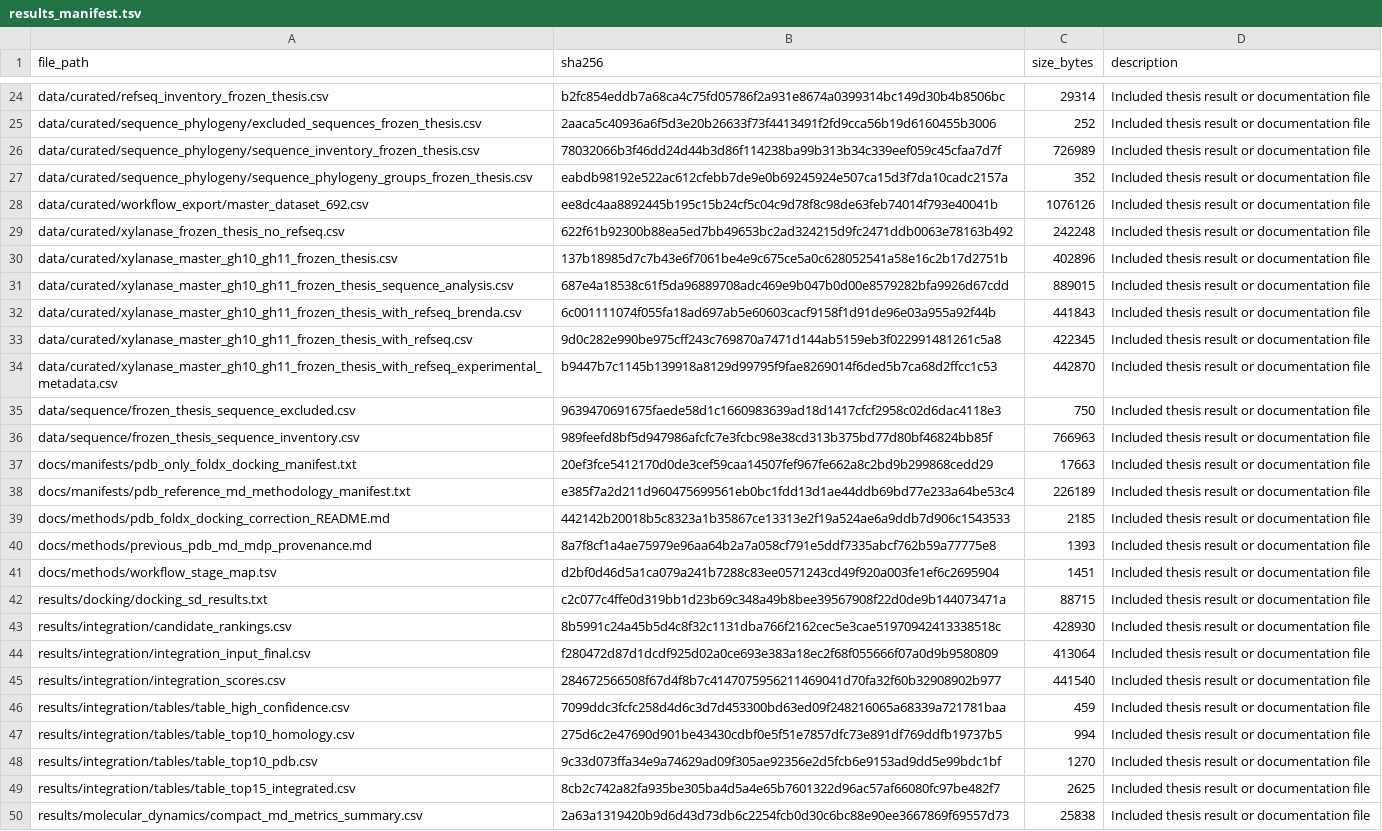
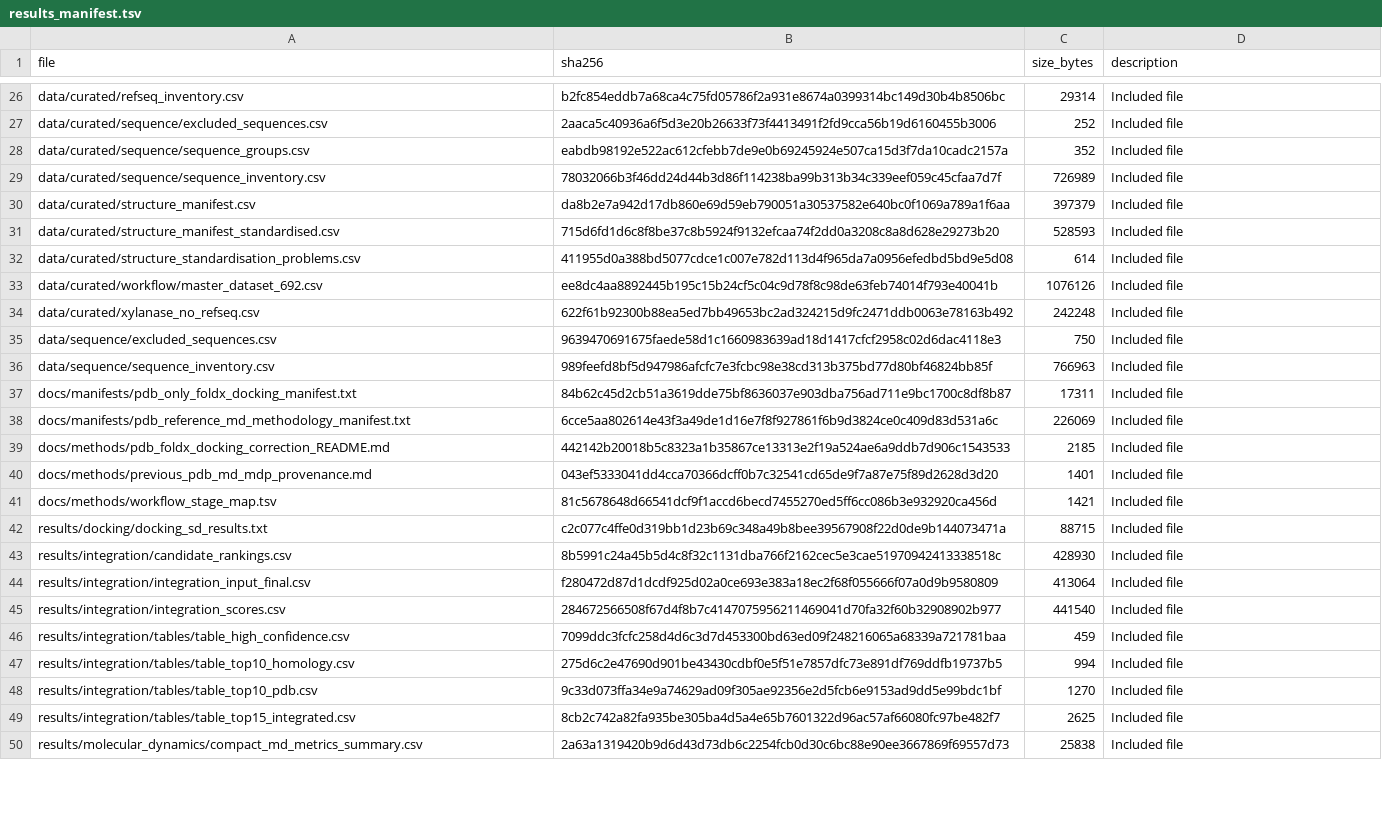
Before and after one commit to Kanmi77/xylanase-repo, a TSV file: docs/manifests/results_manifest.tsv, drawn as a sheet; only a part is shown, gaps mark what is left out; removed rows and columns are numbered as before the commit, all else as after; the diff covers the shown part only; the diff names each change by its address in the sheet, - before the commit and + after, or states it on an @@ line.

Commit message:
Simplify data file names

```diff
--- a/docs/manifests/results_manifest.tsv
+++ b/docs/manifests/results_manifest.tsv
-A1: file_path
+A1: file
-A26 (file): data/curated/refseq_inventory_frozen_thesis.csv
+A26 (file): data/curated/refseq_inventory.csv
-D26:D27 (description): Included thesis result or documentation file
+D26:D27 (description): Included file
-A27 (file): data/curated/sequence_phylogeny/excluded_sequences_frozen_thesis.csv
+A27 (file): data/curated/sequence/excluded_sequences.csv
+row 28: data/curated/sequence/sequence_groups.csv | eabdb98192e522ac612cfebb7de9e0b69245924e507ca15d3f7da10cadc2157a | 352 | Included file
-A29 (file): data/curated/sequence_phylogeny/sequence_inventory_frozen_thesis.csv
+A29 (file): data/curated/sequence/sequence_inventory.csv
-D29 (description): Included thesis result or documentation file
+D29 (description): Included file
-row 27: data/curated/sequence_phylogeny/sequence_phylogeny_groups_frozen_thesis.csv | eabdb98192e522ac612cfebb7de9e0b69245924e507ca15d3f7da10cadc2157a | 352 | Included thesis result or documentation file
+row 30: data/curated/structure_manifest.csv | da8b2e7a942d17db860e69d59eb790051a30537582e640bc0f1069a789a1f6aa | 397379 | Included file
+row 31: data/curated/structure_manifest_standardised.csv | 715d6fd1d6c8f8be37c8b5924f9132efcaa74f2dd0a3208c8a8d628e29273b20 | 528593 | Included file
+row 32: data/curated/structure_standardisation_problems.csv | 411955d0a388bd5077cdce1c007e782d113d4f965da7a0956efedbd5bd9e5d08 | 614 | Included file
-A33 (file): data/curated/workflow_export/master_dataset_692.csv
+A33 (file): data/curated/workflow/master_dataset_692.csv
-D33:D34 (description): Included thesis result or documentation file
+D33:D34 (description): Included file
-A34 (file): data/curated/xylanase_frozen_thesis_no_refseq.csv
+A34 (file): data/curated/xylanase_no_refseq.csv
-row 30: data/curated/xylanase_master_gh10_gh11_frozen_thesis.csv | 137b18985d7c7b43e6f7061be4e9c675ce5a0c628052541a58e16c2b17d2751b | 402896 | Included thesis result or documentation file
-row 31: data/curated/xylanase_master_gh10_gh11_frozen_thesis_sequence_analysis.csv | 687e4a18538c61f5da96889708adc469e9b047b0d00e8579282bfa9926d67cdd | 889015 | Included thesis result or documentation file
-row 32: data/curated/xylanase_master_gh10_gh11_frozen_thesis_with_refseq_brenda.csv | 6c001111074f055fa18ad697ab5e60603cacf9158f1d91de96e03a955a92f44b | 441843 | Included thesis result or documentation file
-row 33: data/curated/xylanase_master_gh10_gh11_frozen_thesis_with_refseq.csv | 9d0c282e990be975cff243c769870a7471d144ab5159eb3f022991481261c5a8 | 422345 | Included thesis result or documentation file
-row 34: data/curated/xylanase_master_gh10_gh11_frozen_thesis_with_refseq_experimental_metadata.csv | b9447b7c1145b139918a8129d99795f9fae8269014f6ded5b7ca68d2ffcc1c53 | 442870 | Included thesis result or documentation file
-A35 (file): data/sequence/frozen_thesis_sequence_excluded.csv
+A35 (file): data/sequence/excluded_sequences.csv
-D35:D50 (description): Included thesis result or documentation file
+D35:D50 (description): Included file
-A36 (file): data/sequence/frozen_thesis_sequence_inventory.csv
+A36 (file): data/sequence/sequence_inventory.csv
-B37 (sha256): 20ef3fce5412170d0de3cef59caa14507fef967fe662a8c2bd9b299868cedd29
+B37 (sha256): 84b62c45d2cb51a3619dde75bf8636037e903dba756ad711e9bc1700c8df8b87
-C37 (size_bytes): 17663
+C37 (size_bytes): 17311
-B38 (sha256): e385f7a2d211d960475699561eb0bc1fdd13d1ae44ddb69bd77e233a64be53c4
+B38 (sha256): 6cce5aa802614e43f3a49de1d16e7f8f927861f6b9d3824ce0c409d83d531a6c
-C38 (size_bytes): 226189
+C38 (size_bytes): 226069
-B40 (sha256): 8a7f8cf1a4ae75979e96aa64b2a7a058cf791e5ddf7335abcf762b59a77775e8
+B40 (sha256): 043ef5333041dd4cca70366dcff0b7c32541cd65de9f7a87e75f89d2628d3d20
-C40 (size_bytes): 1393
+C40 (size_bytes): 1401
-B41 (sha256): d2bf0d46d5a1ca079a241b7288c83ee0571243cd49f920a003fe1ef6c2695904
+B41 (sha256): 81c5678648d66541dcf9f1accd6becd7455270ed5ff6cc086b3e932920ca456d
-C41 (size_bytes): 1451
+C41 (size_bytes): 1421
```
Also changed, not shown: 9 added rows, 7 removed rows and 49 edited cells elsewhere in this file, docs/manifests/scripts_manifest.tsv, docs/methods/workflow_stage_map.tsv, 75 other files.
